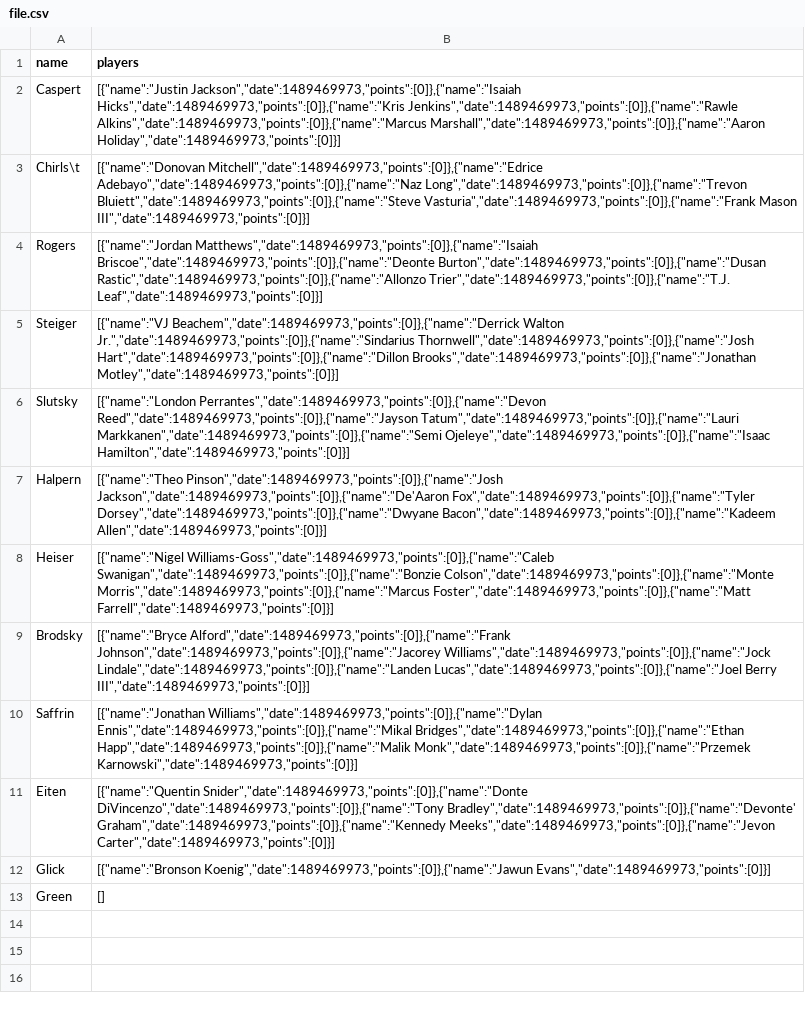
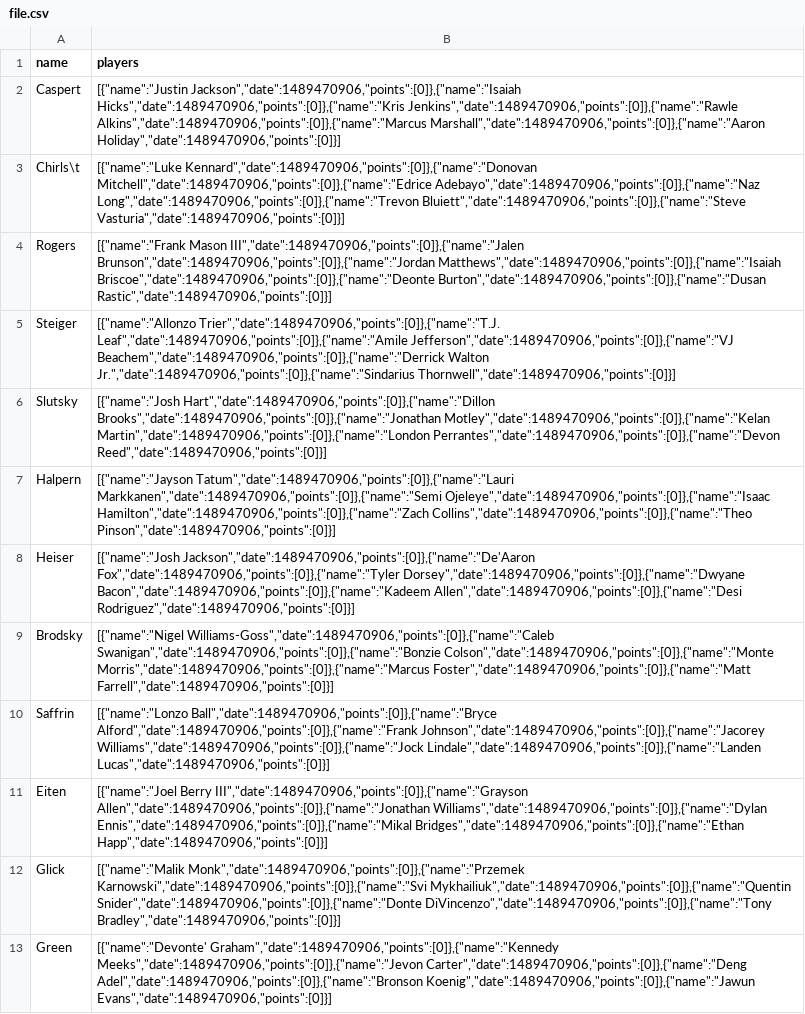
Before and after one commit to zwachtel11/college-bball-pool, a CSV file: file.csv, drawn as a sheet; the diff names each change by its address in the sheet, - before the commit and + after, or states it on an @@ line.

```diff
--- a/file.csv
+++ b/file.csv
-B2 (players): [{"name":"Justin Jackson","date":1489469973,"points":[0]},{"name":"Isaiah Hicks","date":1489469973,"points":[0]},{"name":"Kris Jenkins","date":1489469973,"points":[0]},{"name":"Rawle Alkins","date":1489469973,"points":[0]},{"name":"Marcus Marshall","date":1489469973,"points":[0]},{"name":"Aaron Holiday","date":1489469973,"points":[0]}]
+B2 (players): [{"name":"Justin Jackson","date":1489470906,"points":[0]},{"name":"Isaiah Hicks","date":1489470906,"points":[0]},{"name":"Kris Jenkins","date":1489470906,"points":[0]},{"name":"Rawle Alkins","date":1489470906,"points":[0]},{"name":"Marcus Marshall","date":1489470906,"points":[0]},{"name":"Aaron Holiday","date":1489470906,"points":[0]}]
-B3 (players): [{"name":"Donovan Mitchell","date":1489469973,"points":[0]},{"name":"Edrice Adebayo","date":1489469973,"points":[0]},{"name":"Naz Long","date":1489469973,"points":[0]},{"name":"Trevon Bluiett","date":1489469973,"points":[0]},{"name":"Steve Vasturia","date":1489469973,"points":[0]},{"name":"Frank Mason III","date":1489469973,"points":[0]}]
+B3 (players): [{"name":"Luke Kennard","date":1489470906,"points":[0]},{"name":"Donovan Mitchell","date":1489470906,"points":[0]},{"name":"Edrice Adebayo","date":1489470906,"points":[0]},{"name":"Naz Long","date":1489470906,"points":[0]},{"name":"Trevon Bluiett","date":1489470906,"points":[0]},{"name":"Steve Vasturia","date":1489470906,"points":[0]}]
-B4 (players): [{"name":"Jordan Matthews","date":1489469973,"points":[0]},{"name":"Isaiah Briscoe","date":1489469973,"points":[0]},{"name":"Deonte Burton","date":1489469973,"points":[0]},{"name":"Dusan Rastic","date":1489469973,"points":[0]},{"name":"Allonzo Trier","date":1489469973,"points":[0]},{"name":"T.J. Leaf","date":1489469973,"points":[0]}]
+B4 (players): [{"name":"Frank Mason III","date":1489470906,"points":[0]},{"name":"Jalen Brunson","date":1489470906,"points":[0]},{"name":"Jordan Matthews","date":1489470906,"points":[0]},{"name":"Isaiah Briscoe","date":1489470906,"points":[0]},{"name":"Deonte Burton","date":1489470906,"points":[0]},{"name":"Dusan Rastic","date":1489470906,"points":[0]}]
-B5 (players): [{"name":"VJ Beachem","date":1489469973,"points":[0]},{"name":"Derrick Walton Jr.","date":1489469973,"points":[0]},{"name":"Sindarius Thornwell","date":1489469973,"points":[0]},{"name":"Josh Hart","date":1489469973,"points":[0]},{"name":"Dillon Brooks","date":1489469973,"points":[0]},{"name":"Jonathan Motley","date":1489469973,"points":[0]}]
+B5 (players): [{"name":"Allonzo Trier","date":1489470906,"points":[0]},{"name":"T.J. Leaf","date":1489470906,"points":[0]},{"name":"Amile Jefferson","date":1489470906,"points":[0]},{"name":"VJ Beachem","date":1489470906,"points":[0]},{"name":"Derrick Walton Jr.","date":1489470906,"points":[0]},{"name":"Sindarius Thornwell","date":1489470906,"points":[0]}]
-B6 (players): [{"name":"London Perrantes","date":1489469973,"points":[0]},{"name":"Devon Reed","date":1489469973,"points":[0]},{"name":"Jayson Tatum","date":1489469973,"points":[0]},{"name":"Lauri Markkanen","date":1489469973,"points":[0]},{"name":"Semi Ojeleye","date":1489469973,"points":[0]},{"name":"Isaac Hamilton","date":1489469973,"points":[0]}]
+B6 (players): [{"name":"Josh Hart","date":1489470906,"points":[0]},{"name":"Dillon Brooks","date":1489470906,"points":[0]},{"name":"Jonathan Motley","date":1489470906,"points":[0]},{"name":"Kelan Martin","date":1489470906,"points":[0]},{"name":"London Perrantes","date":1489470906,"points":[0]},{"name":"Devon Reed","date":1489470906,"points":[0]}]
-B7 (players): [{"name":"Theo Pinson","date":1489469973,"points":[0]},{"name":"Josh Jackson","date":1489469973,"points":[0]},{"name":"De'Aaron Fox","date":1489469973,"points":[0]},{"name":"Tyler Dorsey","date":1489469973,"points":[0]},{"name":"Dwyane Bacon","date":1489469973,"points":[0]},{"name":"Kadeem Allen","date":1489469973,"points":[0]}]
+B7 (players): [{"name":"Jayson Tatum","date":1489470906,"points":[0]},{"name":"Lauri Markkanen","date":1489470906,"points":[0]},{"name":"Semi Ojeleye","date":1489470906,"points":[0]},{"name":"Isaac Hamilton","date":1489470906,"points":[0]},{"name":"Zach Collins","date":1489470906,"points":[0]},{"name":"Theo Pinson","date":1489470906,"points":[0]}]
-B8 (players): [{"name":"Nigel Williams-Goss","date":1489469973,"points":[0]},{"name":"Caleb Swanigan","date":1489469973,"points":[0]},{"name":"Bonzie Colson","date":1489469973,"points":[0]},{"name":"Monte Morris","date":1489469973,"points":[0]},{"name":"Marcus Foster","date":1489469973,"points":[0]},{"name":"Matt Farrell","date":1489469973,"points":[0]}]
+B8 (players): [{"name":"Josh Jackson","date":1489470906,"points":[0]},{"name":"De'Aaron Fox","date":1489470906,"points":[0]},{"name":"Tyler Dorsey","date":1489470906,"points":[0]},{"name":"Dwyane Bacon","date":1489470906,"points":[0]},{"name":"Kadeem Allen","date":1489470906,"points":[0]},{"name":"Desi Rodriguez","date":1489470906,"points":[0]}]
-B9 (players): [{"name":"Bryce Alford","date":1489469973,"points":[0]},{"name":"Frank Johnson","date":1489469973,"points":[0]},{"name":"Jacorey Williams","date":1489469973,"points":[0]},{"name":"Jock Lindale","date":1489469973,"points":[0]},{"name":"Landen Lucas","date":1489469973,"points":[0]},{"name":"Joel Berry III","date":1489469973,"points":[0]}]
+B9 (players): [{"name":"Nigel Williams-Goss","date":1489470906,"points":[0]},{"name":"Caleb Swanigan","date":1489470906,"points":[0]},{"name":"Bonzie Colson","date":1489470906,"points":[0]},{"name":"Monte Morris","date":1489470906,"points":[0]},{"name":"Marcus Foster","date":1489470906,"points":[0]},{"name":"Matt Farrell","date":1489470906,"points":[0]}]
-B10 (players): [{"name":"Jonathan Williams","date":1489469973,"points":[0]},{"name":"Dylan Ennis","date":1489469973,"points":[0]},{"name":"Mikal Bridges","date":1489469973,"points":[0]},{"name":"Ethan Happ","date":1489469973,"points":[0]},{"name":"Malik Monk","date":1489469973,"points":[0]},{"name":"Przemek Karnowski","date":1489469973,"points":[0]}]
+B10 (players): [{"name":"Lonzo Ball","date":1489470906,"points":[0]},{"name":"Bryce Alford","date":1489470906,"points":[0]},{"name":"Frank Johnson","date":1489470906,"points":[0]},{"name":"Jacorey Williams","date":1489470906,"points":[0]},{"name":"Jock Lindale","date":1489470906,"points":[0]},{"name":"Landen Lucas","date":1489470906,"points":[0]}]
-B11 (players): [{"name":"Quentin Snider","date":1489469973,"points":[0]},{"name":"Donte DiVincenzo","date":1489469973,"points":[0]},{"name":"Tony Bradley","date":1489469973,"points":[0]},{"name":"Devonte' Graham","date":1489469973,"points":[0]},{"name":"Kennedy Meeks","date":1489469973,"points":[0]},{"name":"Jevon Carter","date":1489469973,"points":[0]}]
+B11 (players): [{"name":"Joel Berry III","date":1489470906,"points":[0]},{"name":"Grayson Allen","date":1489470906,"points":[0]},{"name":"Jonathan Williams","date":1489470906,"points":[0]},{"name":"Dylan Ennis","date":1489470906,"points":[0]},{"name":"Mikal Bridges","date":1489470906,"points":[0]},{"name":"Ethan Happ","date":1489470906,"points":[0]}]
-B12 (players): [{"name":"Bronson Koenig","date":1489469973,"points":[0]},{"name":"Jawun Evans","date":1489469973,"points":[0]}]
+B12 (players): [{"name":"Malik Monk","date":1489470906,"points":[0]},{"name":"Przemek Karnowski","date":1489470906,"points":[0]},{"name":"Svi Mykhailiuk","date":1489470906,"points":[0]},{"name":"Quentin Snider","date":1489470906,"points":[0]},{"name":"Donte DiVincenzo","date":1489470906,"points":[0]},{"name":"Tony Bradley","date":1489470906,"points":[0]}]
-B13 (players): []
+B13 (players): [{"name":"Devonte' Graham","date":1489470906,"points":[0]},{"name":"Kennedy Meeks","date":1489470906,"points":[0]},{"name":"Jevon Carter","date":1489470906,"points":[0]},{"name":"Deng Adel","date":1489470906,"points":[0]},{"name":"Bronson Koenig","date":1489470906,"points":[0]},{"name":"Jawun Evans","date":1489470906,"points":[0]}]
```
Also changed, not shown: 4 other files.
